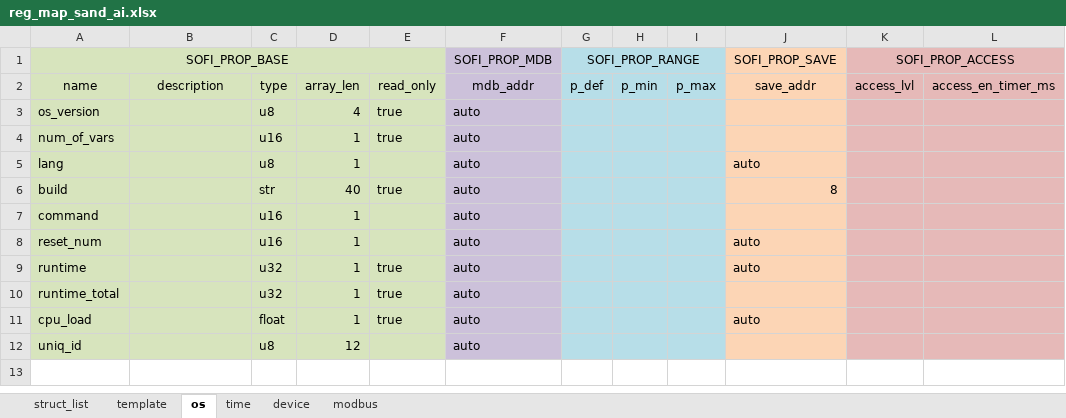
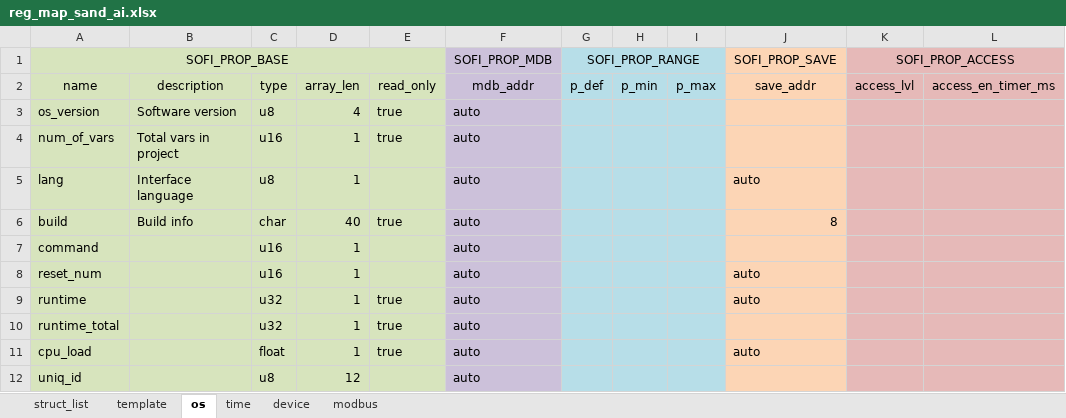
Before and after one commit to Airat91/SAND, an Excel workbook: generator/input/reg_maps/reg_map_sand_ai.xlsx, sheet os, drawn as a sheet; values as stored, in another font and other column widths than the file's, no borders; the diff names each change by its address in the sheet, - before the commit and + after, or states it on an @@ line.

```diff
--- a/generator/input/reg_maps/reg_map_sand_ai.xlsx (sheet os)
+++ b/generator/input/reg_maps/reg_map_sand_ai.xlsx (sheet os)
-B3: (empty)
+B3: Software version
-B4: (empty)
+B4: Total vars in project
-B5: (empty)
+B5: Interface language
-B6: (empty)
+B6: Build info
-C6: str
+C6: char
```
Also changed, not shown: sheet device, sheet modbus, 4 other files.
